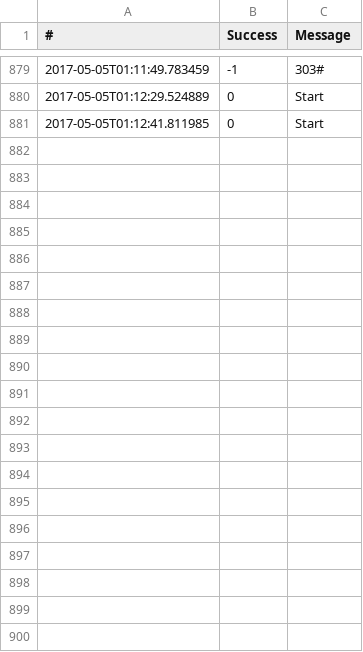
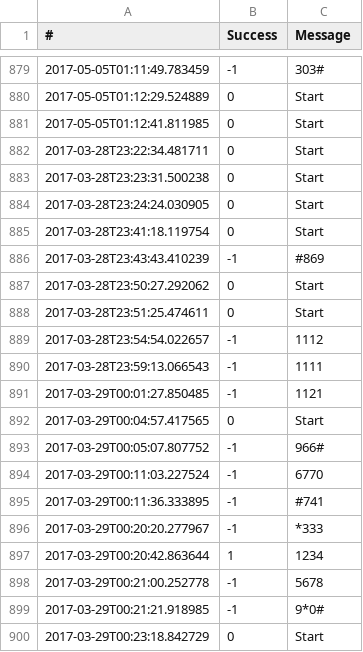
Before and after one commit to Vincentjonssonqi/HelloKitty2017, a CSV file: logs.csv, drawn as a sheet; only a part is shown, gaps mark what is left out; the diff covers the shown part only; the diff names each change by its address in the sheet, - before the commit and + after, or states it on an @@ line.

```diff
--- a/logs.csv
+++ b/logs.csv
+row 882: 2017-03-28T23:22:34.481711 | 0 | Start
+row 883: 2017-03-28T23:23:31.500238 | 0 | Start
+row 884: 2017-03-28T23:24:24.030905 | 0 | Start
+row 885: 2017-03-28T23:41:18.119754 | 0 | Start
+row 886: 2017-03-28T23:43:43.410239 | -1 | #869
+row 887: 2017-03-28T23:50:27.292062 | 0 | Start
+row 888: 2017-03-28T23:51:25.474611 | 0 | Start
+row 889: 2017-03-28T23:54:54.022657 | -1 | 1112
+row 890: 2017-03-28T23:59:13.066543 | -1 | 1111
+row 891: 2017-03-29T00:01:27.850485 | -1 | 1121
+row 892: 2017-03-29T00:04:57.417565 | 0 | Start
+row 893: 2017-03-29T00:05:07.807752 | -1 | 966#
+row 894: 2017-03-29T00:11:03.227524 | -1 | 6770
+row 895: 2017-03-29T00:11:36.333895 | -1 | #741
+row 896: 2017-03-29T00:20:20.277967 | -1 | *333
+row 897: 2017-03-29T00:20:42.863644 | 1 | 1234
+row 898: 2017-03-29T00:21:00.252778 | -1 | 5678
+row 899: 2017-03-29T00:21:21.918985 | -1 | 9*0#
+row 900: 2017-03-29T00:23:18.842729 | 0 | Start
```
Also changed, not shown: 26 added rows elsewhere in this file, 15 other files.
